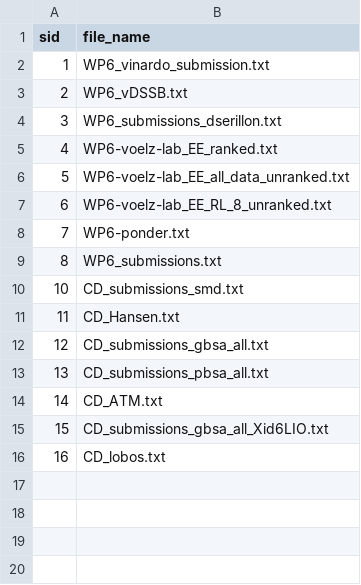
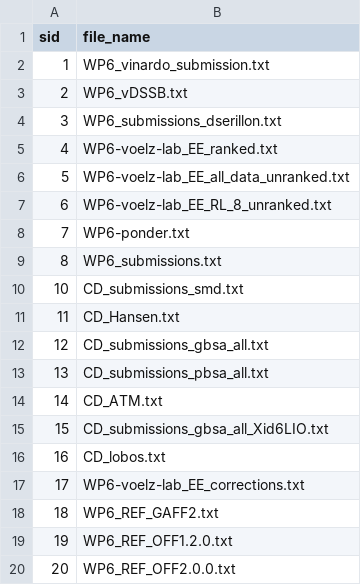
Before and after one commit to samplchallenges/SAMPL9, a CSV file: host_guest/Analysis/SAMPL9-user-map-HG.csv, drawn as a sheet.

Commit message:
Update user map

```diff
--- a/host_guest/Analysis/SAMPL9-user-map-HG.csv
+++ b/host_guest/Analysis/SAMPL9-user-map-HG.csv
@@ -16 +16,5 @@ sid,file_name
 16,CD_lobos.txt
+17,WP6-voelz-lab_EE_corrections.txt
+18,WP6_REF_GAFF2.txt
+19,WP6_REF_OFF1.2.0.txt
+20,WP6_REF_OFF2.0.0.txt
```
